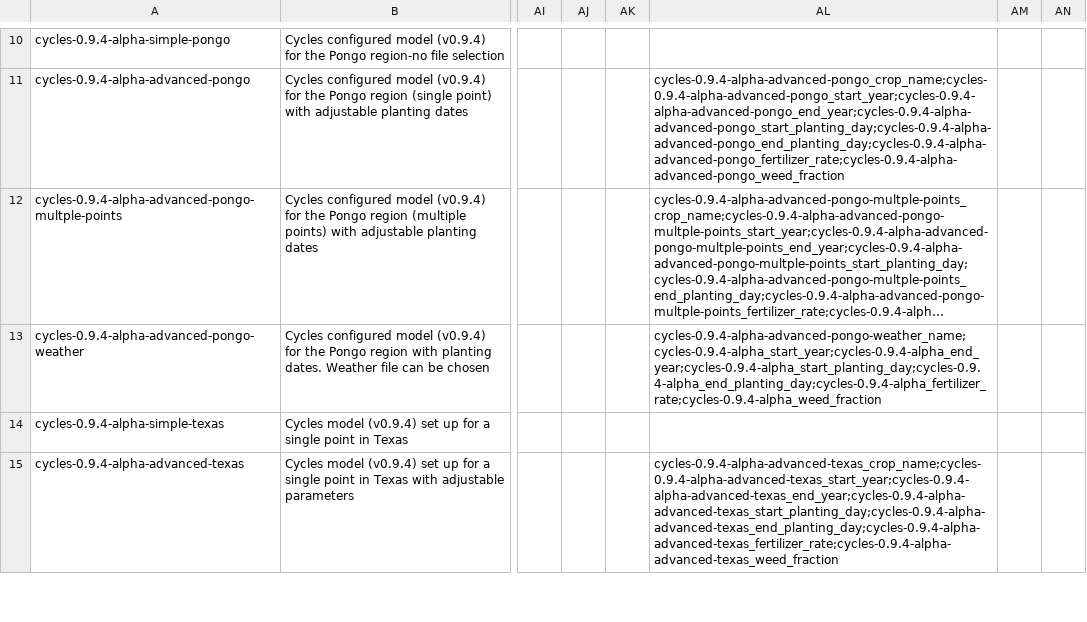
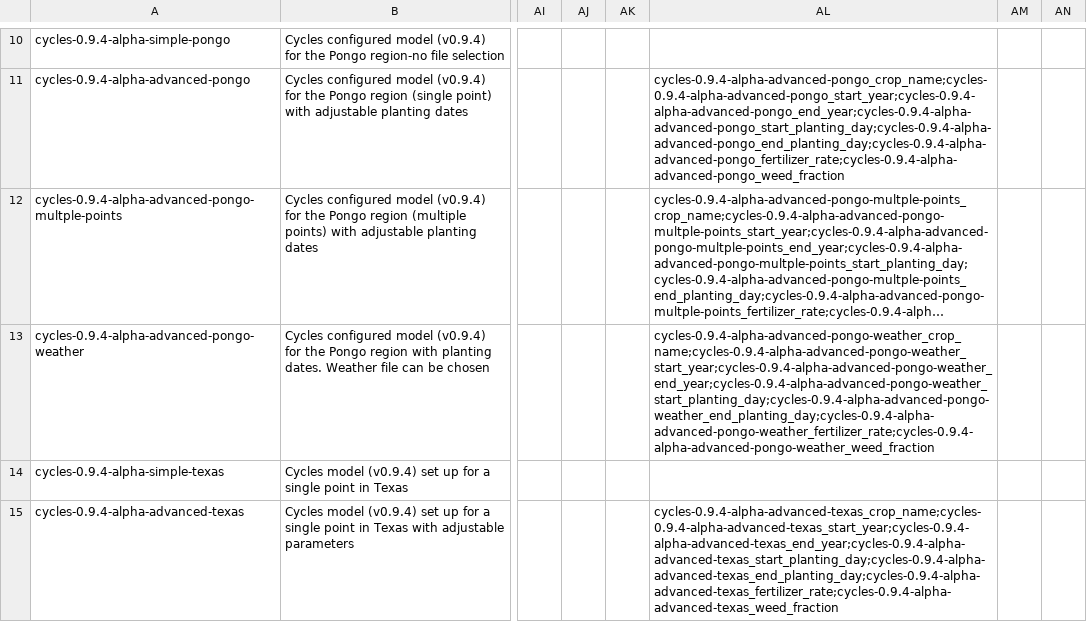
Before and after one commit to mintproject/ModelCatalog, a CSV file: Data/ModelConfigurationSetup.csv, drawn as a sheet; only a part is shown, gaps mark what is left out; long unchanged cells end in …; the diff names each change by its address in the sheet, - before the commit and + after, or states it on an @@ line.

```diff
--- a/Data/ModelConfigurationSetup.csv
+++ b/Data/ModelConfigurationSetup.csv
-AL13: cycles-0.9.4-alpha-advanced-pongo-weather_name;cycles-0.9.4-alpha_start_year;cycles-0.9.4-alpha_end_year;cycles-0.9.4-alpha_start_planting_day;cycles-0.9.4-alpha_end_planting_day;cycles-0.9.4-alpha_fertilizer_rate;cycles-0.9.4-alpha_weed_fraction
+AL13: cycles-0.9.4-alpha-advanced-pongo-weather_crop_name;cycles-0.9.4-alpha-advanced-pongo-weather_start_year;cycles-0.9.4-alpha-advanced-pongo-weather_end_year;cycles-0.9.4-alpha-advanced-pongo-weather_start_planting_day;cycles-0.9.4-alpha-advanced-pongo-weather_end_planting_day;cycles-0.9.4-alpha-advanced-pongo-weather_fertilizer_rate;cycles-0.9.4-alpha-advanced-pongo-weather_weed_fraction
```
Also changed, not shown: Data/Parameter.csv.
